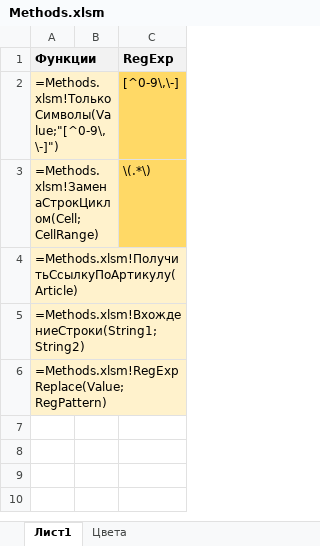
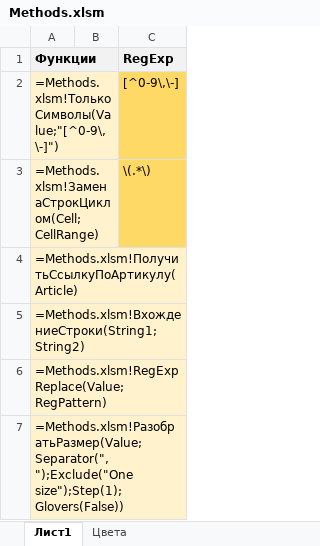
Before and after one commit to seyanaracore/HatsAndCaps, an Excel workbook: Excel/Methods.xlsm, sheet Лист1, drawn as a sheet; values as stored, in another font and other column widths than the file's, no borders; the diff names each change by its address in the sheet, - before the commit and + after, or states it on an @@ line.

```diff
--- a/Excel/Methods.xlsm (sheet Лист1)
+++ b/Excel/Methods.xlsm (sheet Лист1)
+row 7: =Methods.xlsm!РазобратьРазмер(Value;Separator(", ");Exclude("One size");Step(1);Glovers(False))
```
Also changed, not shown: hidden cells, Excel/Reg.xlsx, 4 other files.
